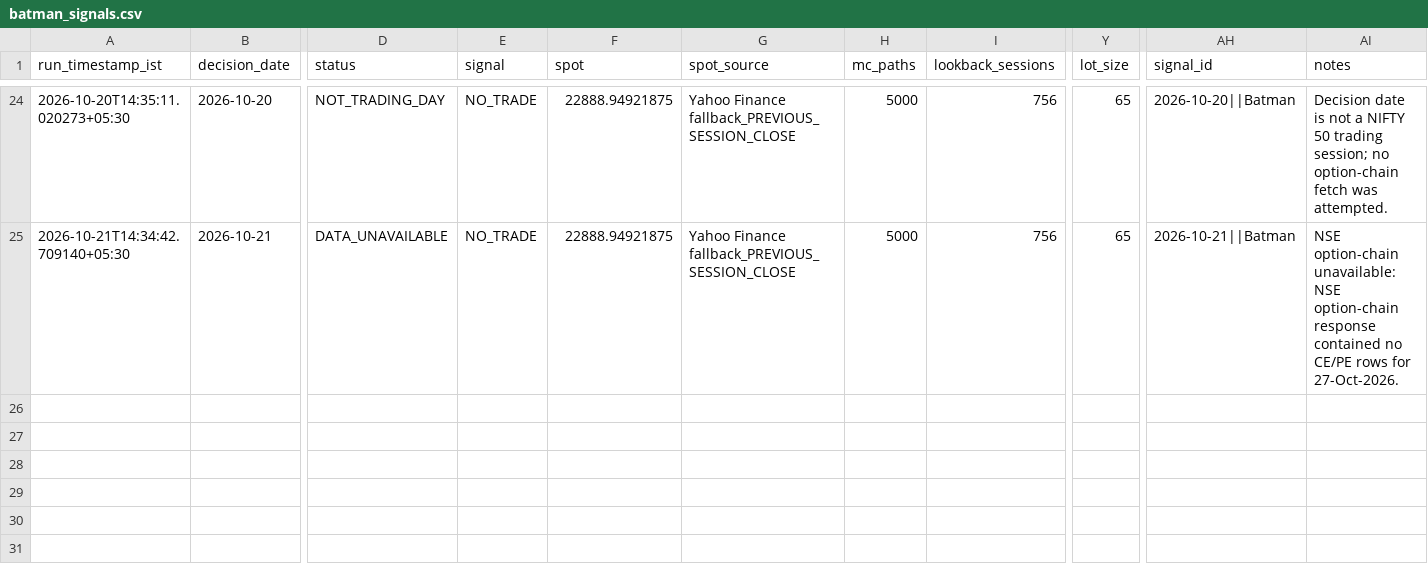
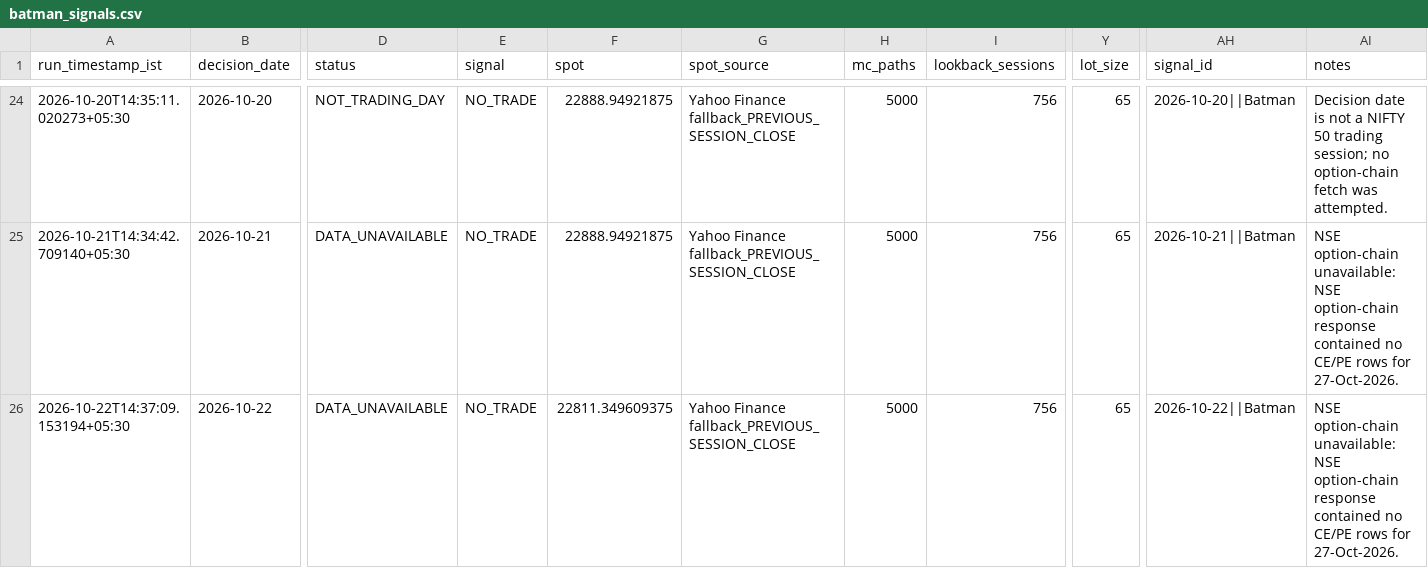
Before and after one commit to vishnuvcr/Nifty, a CSV file: site/batman/data/batman_signals.csv, drawn as a sheet; only a part is shown, gaps mark what is left out; rows hold the shown columns only; the diff names each change by its address in the sheet, - before the commit and + after, or states it on an @@ line.

```diff
--- a/site/batman/data/batman_signals.csv
+++ b/site/batman/data/batman_signals.csv
+row 26: 2026-10-22T14:37:09.153194+05:30 | 2026-10-22 | DATA_UNAVAILABLE | NO_TRADE | 22811.349609375 | Yahoo Finance fallback_PREVIOUS_SESSION_CLOSE | 5000 | 756 | 65 | 2026-10-22||Batman | NSE option-chain unavailable: NSE option-chain response contained no CE/PE rows for 27-Oct-2026.
```
Also changed, not shown: paper_trading/adaptive_feature_history.csv, paper_trading/batman_signals.csv, 4 other files.
